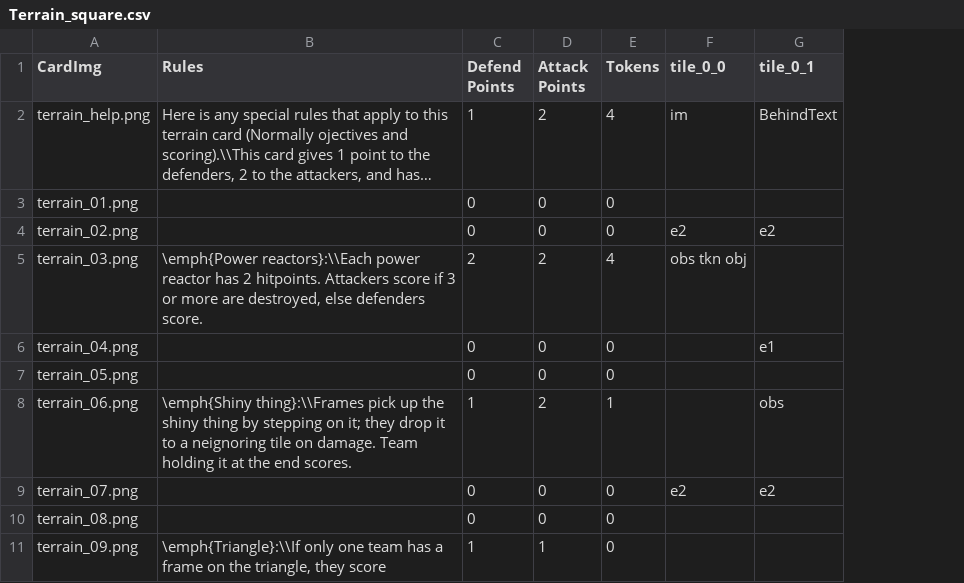
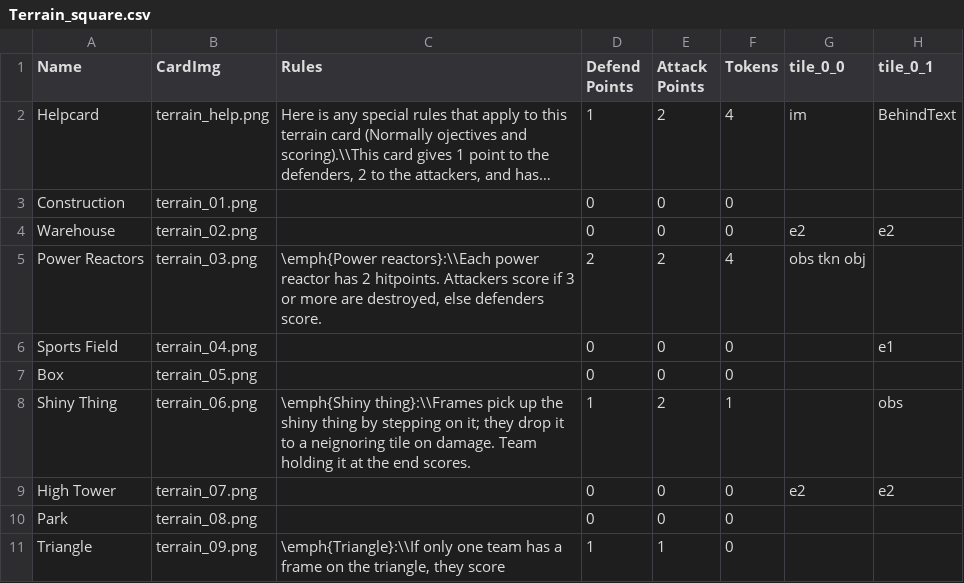
Before and after one commit to thesilencelies/mobileSuitGame, a CSV file: Terrain_square.csv, drawn as a sheet; only a part is shown; long unchanged cells end in …; the diff names each change by its address in the sheet, - before the commit and + after, or states it on an @@ line.

Commit message:
add names to terrain

```diff
--- a/Terrain_square.csv
+++ b/Terrain_square.csv
+column A (Name), rows 2-11: Helpcard | Construction | Warehouse | Power Reactors | Sports Field | Box | Shiny Thing | High Tower | Park | Triangle
```
Also changed, not shown: Terrain_hex.csv, decks/deck_terrain_assault.csv, 13 other files.
